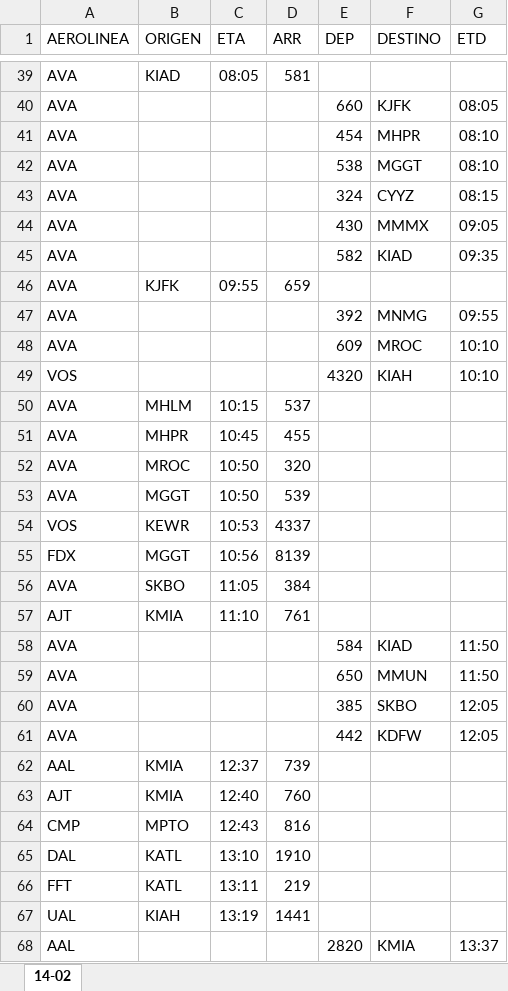
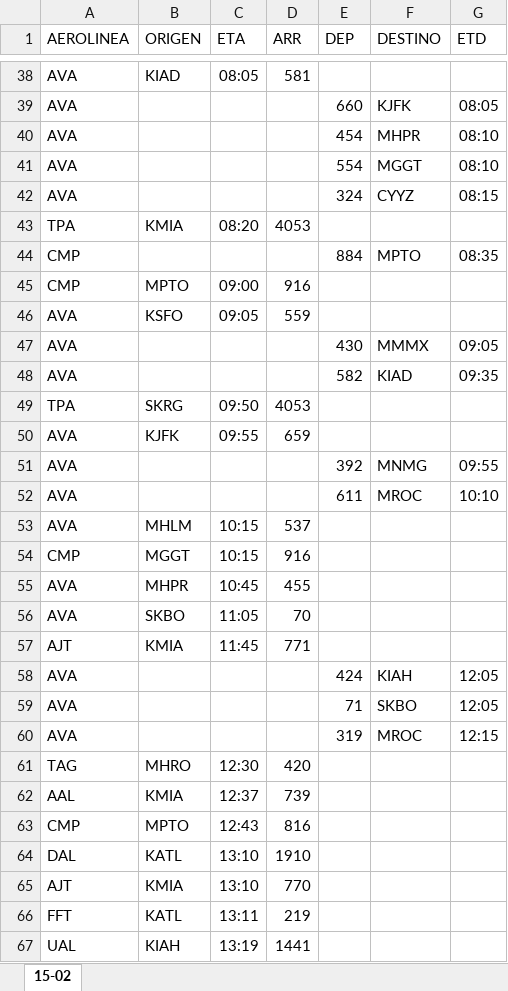
Before and after one commit to sacomais/PDA_MSLP, an Excel workbook: public/operaciones.xlsx, sheet 15-02, drawn as a sheet; only a part is shown, gaps mark what is left out; the shorter side is filled out with more unchanged rows; values as stored, in another font and other column widths than the file's, no borders; removed rows and columns are numbered as before the commit, all else as after; the diff covers the shown part only; the diff names each change by its address in the sheet, - before the commit and + after, or states it on an @@ line.

```diff
--- a/public/operaciones.xlsx (sheet 15-02)
+++ b/public/operaciones.xlsx (sheet 15-02)
-sheet tab: 14-02
+sheet tab: 15-02
-E41 (DEP): 538
+E41 (DEP): 554
+row 43: TPA | KMIA | 08:20 | 4053
+row 44: CMP |  |  |  | 884 | MPTO | 08:35
+row 45: CMP | MPTO | 09:00 | 916
+row 46: AVA | KSFO | 09:05 | 559
+row 49: TPA | SKRG | 09:50 | 4053
-E52 (DEP): 609
+E52 (DEP): 611
-row 49: VOS |  |  |  | 4320 | KIAH | 10:10
+row 54: CMP | MGGT | 10:15 | 916
-row 52: AVA | MROC | 10:50 | 320
-row 53: AVA | MGGT | 10:50 | 539
-row 54: VOS | KEWR | 10:53 | 4337
-row 55: FDX | MGGT | 10:56 | 8139
-D56 (ARR): 384
+D56 (ARR): 70
-C57 (ETA): 11:10
+C57 (ETA): 11:45
-D57 (ARR): 761
+D57 (ARR): 771
-E58 (DEP): 584
+E58 (DEP): 424
-F58 (DESTINO): KIAD
+F58 (DESTINO): KIAH
-G58 (ETD): 11:50
+G58 (ETD): 12:05
-row 59: AVA |  |  |  | 650 | MMUN | 11:50
-E59 (DEP): 385
+E59 (DEP): 71
-E60 (DEP): 442
+E60 (DEP): 319
-F60 (DESTINO): KDFW
+F60 (DESTINO): MROC
-G60 (ETD): 12:05
+G60 (ETD): 12:15
+row 61: TAG | MHRO | 12:30 | 420
-row 63: AJT | KMIA | 12:40 | 760
+row 65: AJT | KMIA | 13:10 | 770
```
Also changed, not shown: 29 added rows, 23 removed rows and 9 edited cells elsewhere in this sheet.
